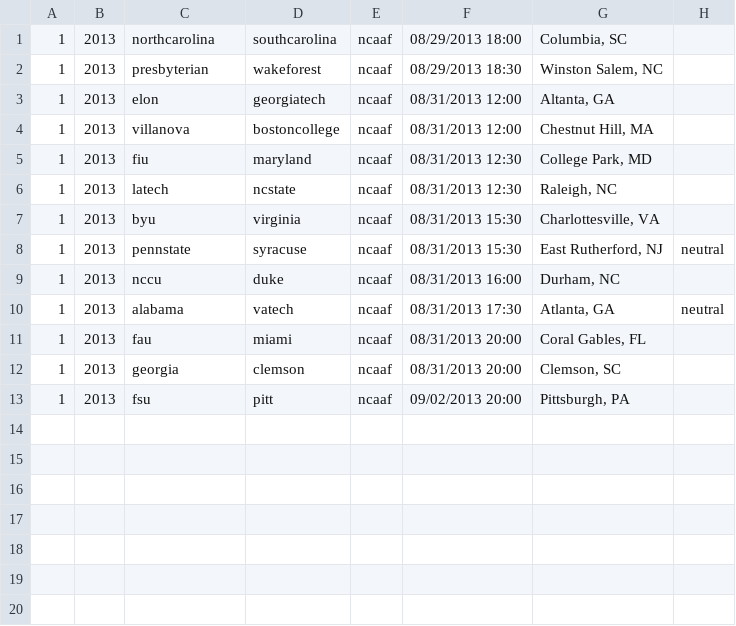
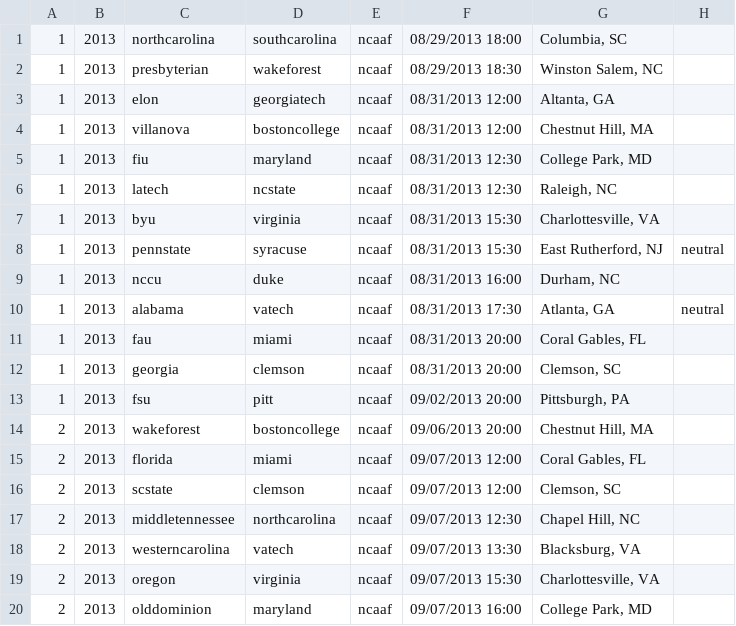
Before and after one commit to derrekc/drupal-sportsfan, a TSV file: data/games.tsv, drawn as a sheet.

Commit message:
added week 2 ACC games

```diff
--- a/data/games.tsv
+++ b/data/games.tsv
@@ -13 +13,8 @@
 1	2013	fsu	pitt	ncaaf	09/02/2013 20:00	Pittsburgh, PA	
+2	2013	wakeforest	bostoncollege	ncaaf	09/06/2013 20:00	Chestnut Hill, MA	
+2	2013	florida	miami	ncaaf	09/07/2013 12:00	Coral Gables, FL	
+2	2013	scstate	clemson	ncaaf	09/07/2013 12:00	Clemson, SC	
+2	2013	middletennessee	northcarolina	ncaaf	09/07/2013 12:30	Chapel Hill, NC	
+2	2013	westerncarolina	vatech	ncaaf	09/07/2013 13:30	Blacksburg, VA	
+2	2013	oregon	virginia	ncaaf	09/07/2013 15:30	Charlottesville, VA	
+2	2013	olddominion	maryland	ncaaf	09/07/2013 16:00	College Park, MD	
```
Also changed, not shown: data/schools.tsv.
